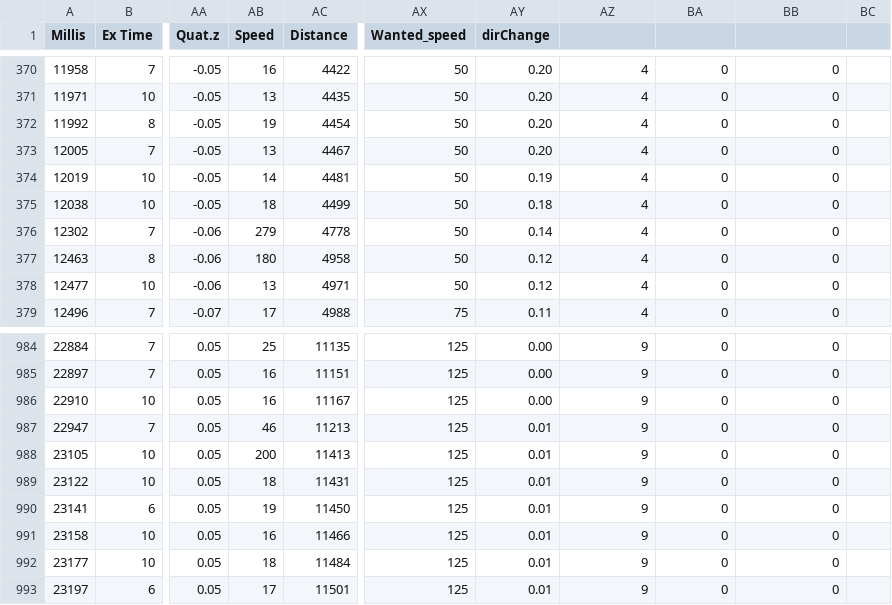
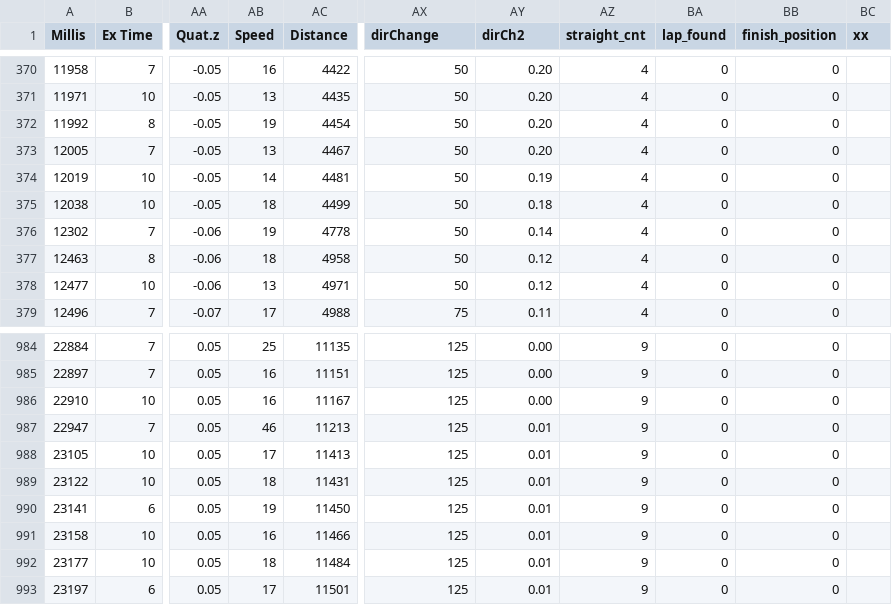
Before and after one commit to aadeelnrx/DaVinciDriver, a CSV file: doc/Misc/AccelBrake.CSV, drawn as a sheet; only a part is shown, gaps mark what is left out; the diff names each change by its address in the sheet, - before the commit and + after, or states it on an @@ line.

Commit message:
Added missing column header, fix outlier values

```diff
--- a/doc/Misc/AccelBrake.CSV
+++ b/doc/Misc/AccelBrake.CSV
-AX1: Wanted_speed
+AX1: dirChange
-AY1: dirChange
+AY1: dirCh2
-AZ1: (empty)
+AZ1: straight_cnt
-BA1: (empty)
+BA1: lap_found
-BB1: (empty)
+BB1: finish_position
-BC1: (empty)
+BC1: xx
-AB376 (Speed): 279
+AB376 (Speed): 19
-AB377 (Speed): 180
+AB377 (Speed): 18
-AB988 (Speed): 200
+AB988 (Speed): 17
```
